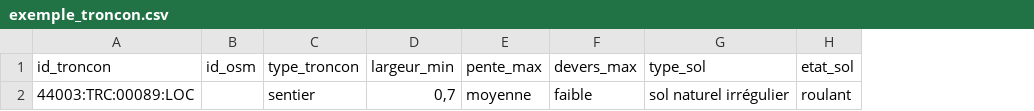
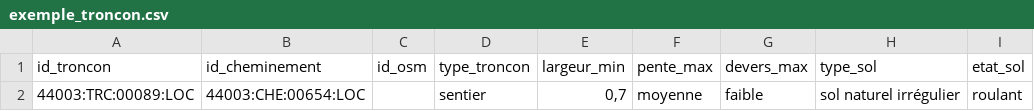
Before and after one commit to cnigfr/standard-accessibilite-espace-naturel, a CSV file: schema/troncon/exemple_troncon.csv, drawn as a sheet; only a part is shown; the diff names each change by its address in the sheet, - before the commit and + after, or states it on an @@ line.

Commit message:
maj troncon

```diff
--- a/schema/troncon/exemple_troncon.csv
+++ b/schema/troncon/exemple_troncon.csv
+column B (id_cheminement), row 2: 44003:CHE:00654:LOC
```
Also changed, not shown: 2 other files.
